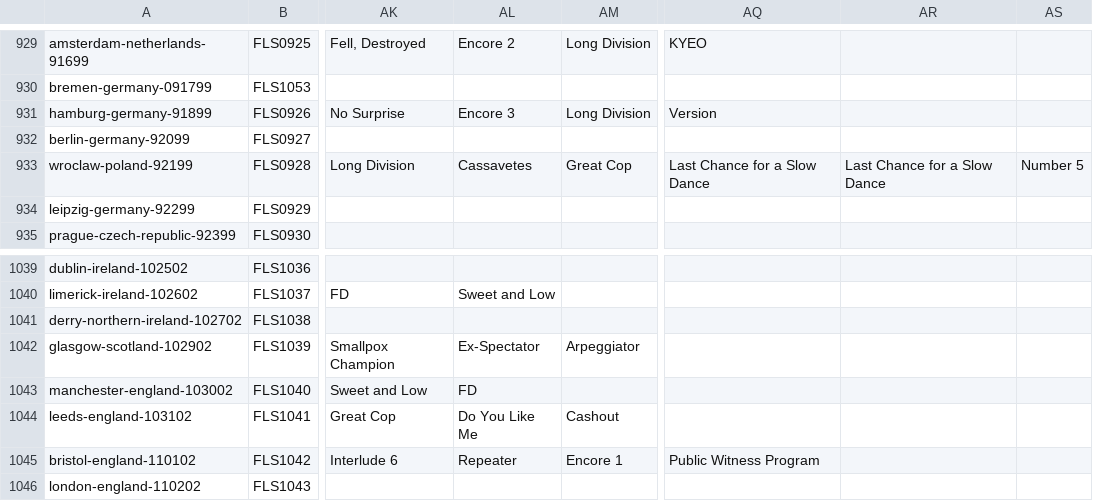
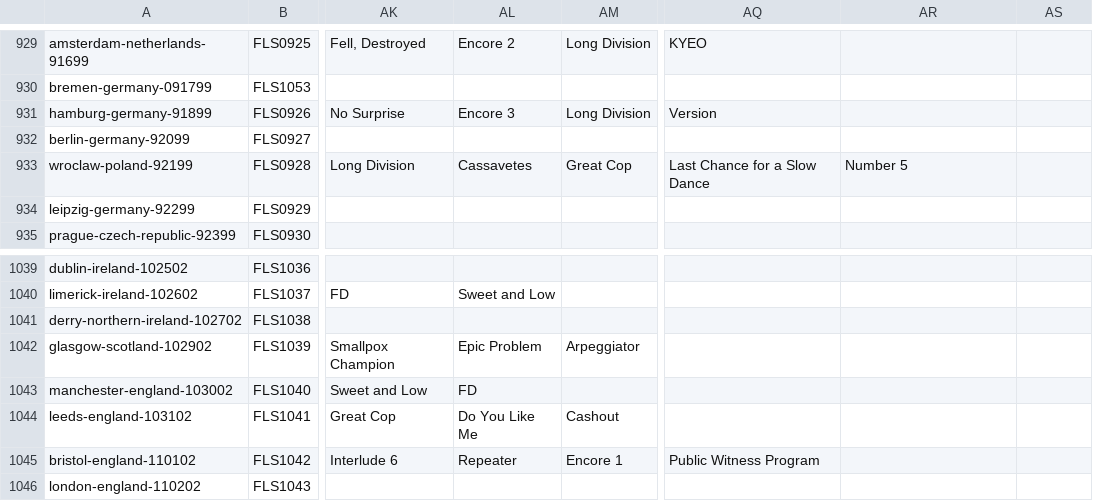
Before and after one commit to alexmitrani/Repeatr, a CSV file: inst/extdata/fugotcha.csv, drawn as a sheet; only a part is shown, gaps mark what is left out; the diff names each change by its address in the sheet, - before the commit and + after, or states it on an @@ line.

Commit message:
Corrections to song data and tag data

```diff
--- a/inst/extdata/fugotcha.csv
+++ b/inst/extdata/fugotcha.csv
-AR933: Last Chance for a Slow Dance
+AR933: Number 5
-AS933: Number 5
+AS933: (empty)
-AL1042: Ex-Spectator
+AL1042: Epic Problem
```
Also changed, not shown: 1 other file.
